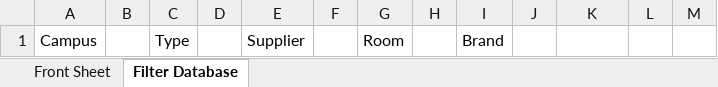
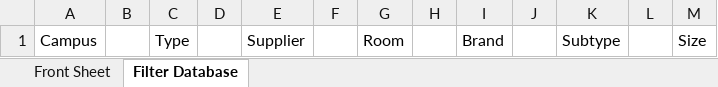
Before and after one commit to lukebinmore/Fullhurst-Stock-Take, an Excel workbook: Inventory Tracker Source File.xlsm, sheet Filter Database, drawn as a sheet; values as stored, in another font and other column widths than the file's, no borders; table styles not drawn; the diff names each change by its address in the sheet, - before the commit and + after, or states it on an @@ line.

```diff
--- a/Inventory Tracker Source File.xlsm (sheet Filter Database)
+++ b/Inventory Tracker Source File.xlsm (sheet Filter Database)
-K1: (empty)
+K1: Subtype
-M1: (empty)
+M1: Size
```
Also changed, not shown: sheet Front Sheet, charts or pictures, 1 other file.
